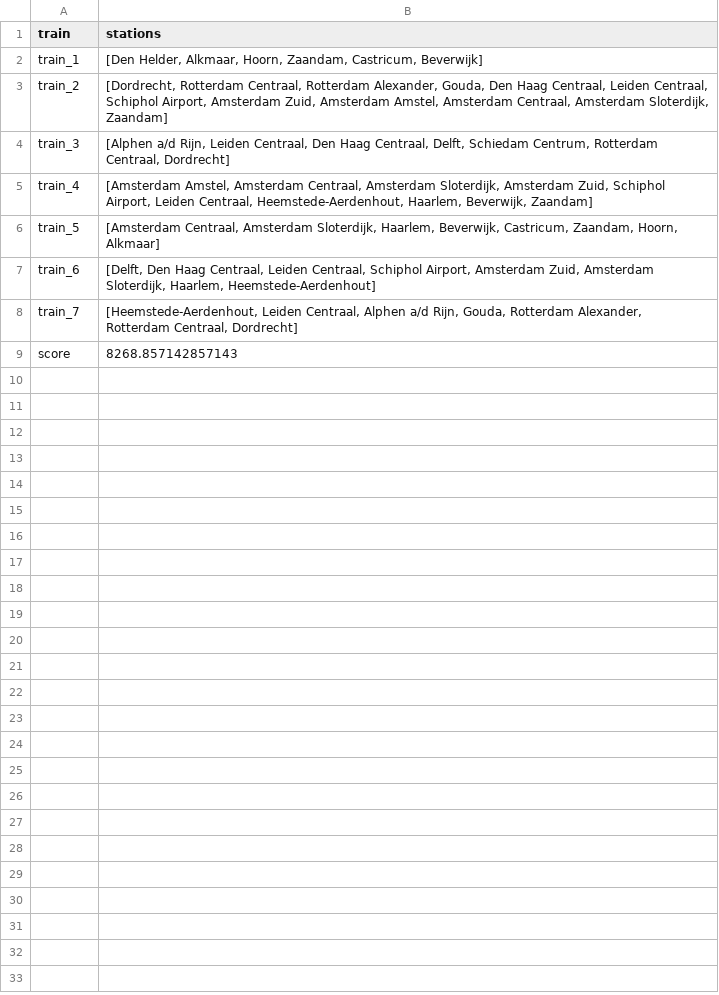
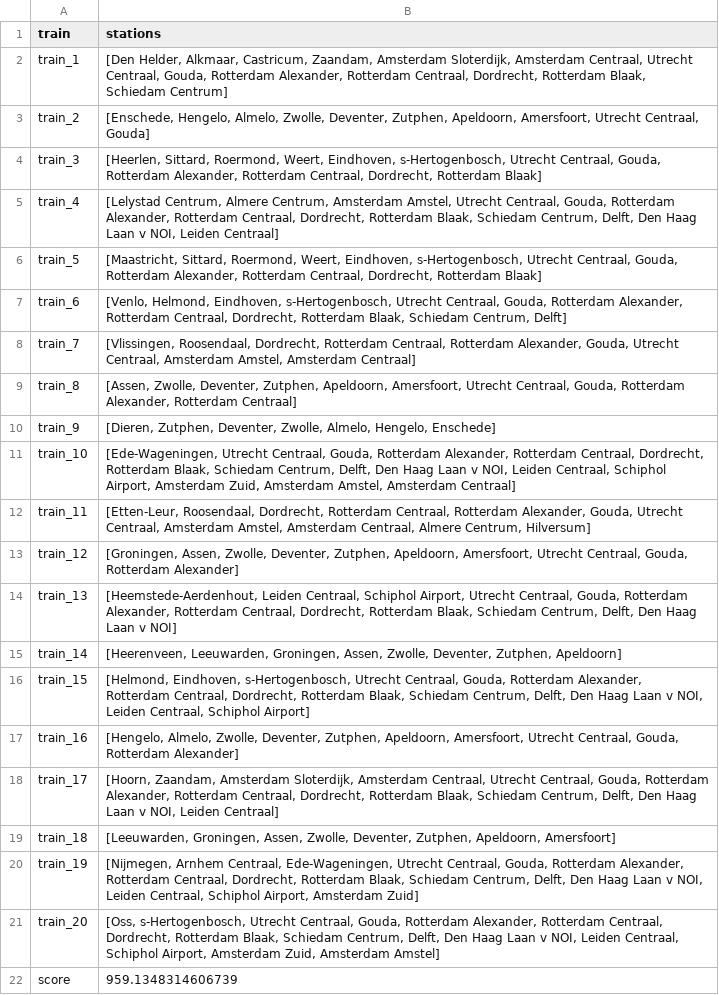
Before and after one commit to niels06404/theory-NEN15, a CSV file: output.csv, drawn as a sheet.

```diff
--- a/output.csv
+++ b/output.csv
@@ -1,9 +1,22 @@
 train,stations
-train_1,"[Den Helder, Alkmaar, Hoorn, Zaandam, Castricum, Beverwijk]"
-train_2,"[Dordrecht, Rotterdam Centraal, Rotterdam Alexander, Gouda, Den Haag Centraal, Leiden Centraal, Schiphol Airport, Amsterdam Zuid, Amsterdam Amstel, Amsterdam Centraal, Amsterdam Sloterdijk, Zaandam]"
-train_3,"[Alphen a/d Rijn, Leiden Centraal, Den Haag Centraal, Delft, Schiedam Centrum, Rotterdam Centraal, Dordrecht]"
-train_4,"[Amsterdam Amstel, Amsterdam Centraal, Amsterdam Sloterdijk, Amsterdam Zuid, Schiphol Airport, Leiden Centraal, Heemstede-Aerdenhout, Haarlem, Beverwijk, Zaandam]"
-train_5,"[Amsterdam Centraal, Amsterdam Sloterdijk, Haarlem, Beverwijk, Castricum, Zaandam, Hoorn, Alkmaar]"
-train_6,"[Delft, Den Haag Centraal, Leiden Centraal, Schiphol Airport, Amsterdam Zuid, Amsterdam Sloterdijk, Haarlem, Heemstede-Aerdenhout]"
-train_7,"[Heemstede-Aerdenhout, Leiden Centraal, Alphen a/d Rijn, Gouda, Rotterdam Alexander, Rotterdam Centraal, Dordrecht]"
-score,8268.857142857143
+train_1,"[Den Helder, Alkmaar, Castricum, Zaandam, Amsterdam Sloterdijk, Amsterdam Centraal, Utrecht Centraal, Gouda, Rotterdam Alexander, Rotterdam Centraal, Dordrecht, Rotterdam Blaak, Schiedam Centrum]"
+train_2,"[Enschede, Hengelo, Almelo, Zwolle, Deventer, Zutphen, Apeldoorn, Amersfoort, Utrecht Centraal, Gouda]"
+train_3,"[Heerlen, Sittard, Roermond, Weert, Eindhoven, s-Hertogenbosch, Utrecht Centraal, Gouda, Rotterdam Alexander, Rotterdam Centraal, Dordrecht, Rotterdam Blaak]"
+train_4,"[Lelystad Centrum, Almere Centrum, Amsterdam Amstel, Utrecht Centraal, Gouda, Rotterdam Alexander, Rotterdam Centraal, Dordrecht, Rotterdam Blaak, Schiedam Centrum, Delft, Den Haag Laan v NOI, Leiden Centraal]"
+train_5,"[Maastricht, Sittard, Roermond, Weert, Eindhoven, s-Hertogenbosch, Utrecht Centraal, Gouda, Rotterdam Alexander, Rotterdam Centraal, Dordrecht, Rotterdam Blaak]"
+train_6,"[Venlo, Helmond, Eindhoven, s-Hertogenbosch, Utrecht Centraal, Gouda, Rotterdam Alexander, Rotterdam Centraal, Dordrecht, Rotterdam Blaak, Schiedam Centrum, Delft]"
+train_7,"[Vlissingen, Roosendaal, Dordrecht, Rotterdam Centraal, Rotterdam Alexander, Gouda, Utrecht Centraal, Amsterdam Amstel, Amsterdam Centraal]"
+train_8,"[Assen, Zwolle, Deventer, Zutphen, Apeldoorn, Amersfoort, Utrecht Centraal, Gouda, Rotterdam Alexander, Rotterdam Centraal]"
+train_9,"[Dieren, Zutphen, Deventer, Zwolle, Almelo, Hengelo, Enschede]"
+train_10,"[Ede-Wageningen, Utrecht Centraal, Gouda, Rotterdam Alexander, Rotterdam Centraal, Dordrecht, Rotterdam Blaak, Schiedam Centrum, Delft, Den Haag Laan v NOI, Leiden Centraal, Schiphol Airport, Amsterdam Zuid, Amsterdam Amstel, Amsterdam Centraal]"
+train_11,"[Etten-Leur, Roosendaal, Dordrecht, Rotterdam Centraal, Rotterdam Alexander, Gouda, Utrecht Centraal, Amsterdam Amstel, Amsterdam Centraal, Almere Centrum, Hilversum]"
+train_12,"[Groningen, Assen, Zwolle, Deventer, Zutphen, Apeldoorn, Amersfoort, Utrecht Centraal, Gouda, Rotterdam Alexander]"
+train_13,"[Heemstede-Aerdenhout, Leiden Centraal, Schiphol Airport, Utrecht Centraal, Gouda, Rotterdam Alexander, Rotterdam Centraal, Dordrecht, Rotterdam Blaak, Schiedam Centrum, Delft, Den Haag Laan v NOI]"
+train_14,"[Heerenveen, Leeuwarden, Groningen, Assen, Zwolle, Deventer, Zutphen, Apeldoorn]"
+train_15,"[Helmond, Eindhoven, s-Hertogenbosch, Utrecht Centraal, Gouda, Rotterdam Alexander, Rotterdam Centraal, Dordrecht, Rotterdam Blaak, Schiedam Centrum, Delft, Den Haag Laan v NOI, Leiden Centraal, Schiphol Airport]"
+train_16,"[Hengelo, Almelo, Zwolle, Deventer, Zutphen, Apeldoorn, Amersfoort, Utrecht Centraal, Gouda, Rotterdam Alexander]"
+train_17,"[Hoorn, Zaandam, Amsterdam Sloterdijk, Amsterdam Centraal, Utrecht Centraal, Gouda, Rotterdam Alexander, Rotterdam Centraal, Dordrecht, Rotterdam Blaak, Schiedam Centrum, Delft, Den Haag Laan v NOI, Leiden Centraal]"
+train_18,"[Leeuwarden, Groningen, Assen, Zwolle, Deventer, Zutphen, Apeldoorn, Amersfoort]"
+train_19,"[Nijmegen, Arnhem Centraal, Ede-Wageningen, Utrecht Centraal, Gouda, Rotterdam Alexander, Rotterdam Centraal, Dordrecht, Rotterdam Blaak, Schiedam Centrum, Delft, Den Haag Laan v NOI, Leiden Centraal, Schiphol Airport, Amsterdam Zuid]"
+train_20,"[Oss, s-Hertogenbosch, Utrecht Centraal, Gouda, Rotterdam Alexander, Rotterdam Centraal, Dordrecht, Rotterdam Blaak, Schiedam Centrum, Delft, Den Haag Laan v NOI, Leiden Centraal, Schiphol Airport, Amsterdam Zuid, Amsterdam Amstel]"
+score,959.1348314606739
```
Also changed, not shown: 5 other files.
